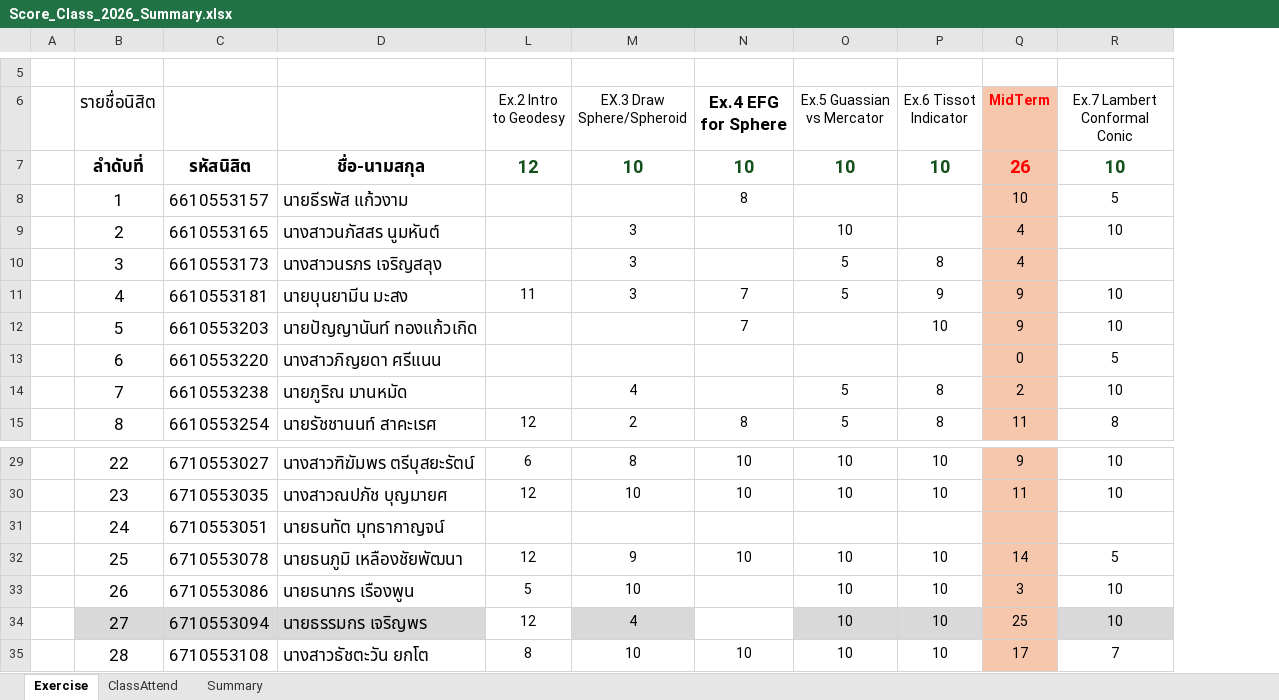
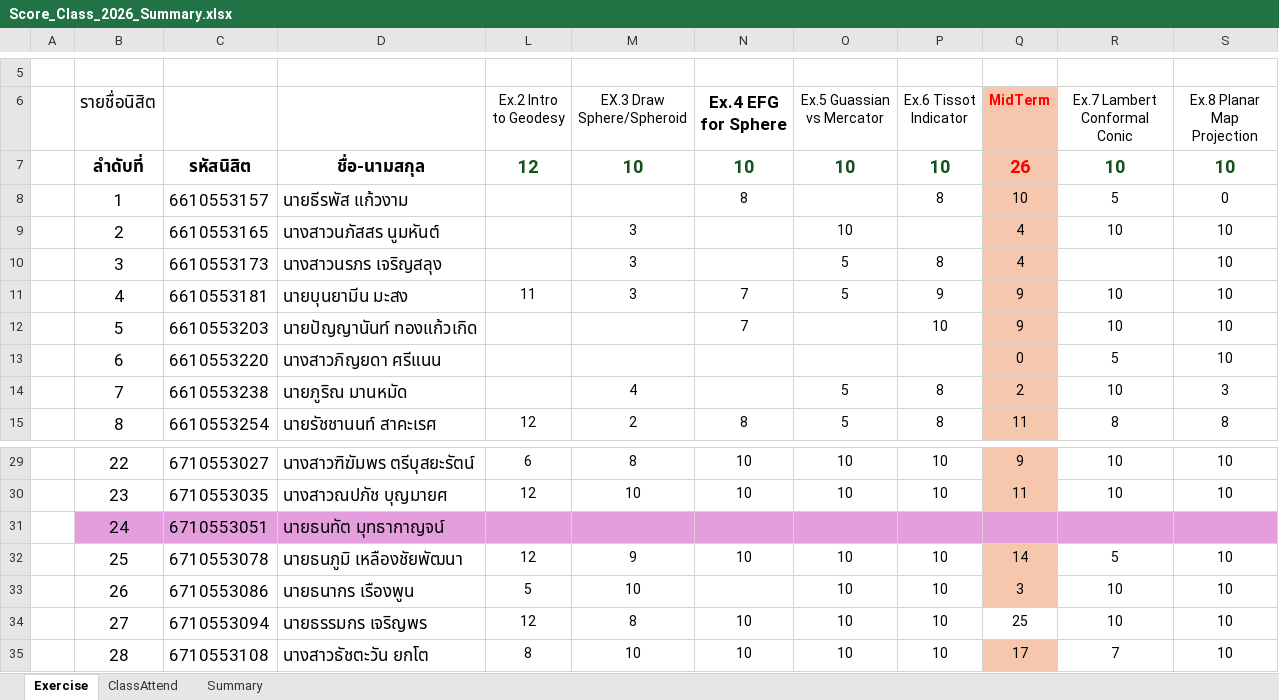
Before and after one commit to phisan-chula/2026-KU_MapProjection, an Excel workbook: Score_Class_2026_Summary.xlsx, sheet Exercise, drawn as a sheet; only a part is shown, gaps mark what is left out; values as stored, in another font and other column widths than the file's, no borders; charts and pictures not drawn; the diff names each change by its address in the sheet, - before the commit and + after, or states it on an @@ line.

```diff
--- a/Score_Class_2026_Summary.xlsx (sheet Exercise)
+++ b/Score_Class_2026_Summary.xlsx (sheet Exercise)
+column S (Ex.8 Planar Map Projection), rows 7-15: 10 | 0 | 10 | 10 | 10 | 10 | 10 | 3 | 8; rows 29-35: 10 | 10 |  | 10 | 10 | 10 | 10
-P8 (Ex.6 Tissot Indicator): (empty)
+P8 (Ex.6 Tissot Indicator): 8
-B31:D31 fill: none
+B31:D31 fill: #E59EDD
-L31:P31 fill: none
+L31:P31 fill: #E59EDD
-Q31 fill: #F6C6AD
+Q31 fill: #E59EDD
-R31 fill: none
+R31 fill: #E59EDD
-B34:D34 fill: #D9D9D9
+B34:D34 fill: none
-M34 (EX.3 Draw Sphere/Spheroid): 4
+M34 (EX.3 Draw Sphere/Spheroid): 8
-M34 fill: #D9D9D9
+M34 fill: none
-N34 (Ex.4 EFG for Sphere): (empty)
+N34 (Ex.4 EFG for Sphere): 10
-O34:P34 fill: #D9D9D9
+O34:P34 fill: none
-Q34 fill: #F6C6AD
+Q34 fill: none
-R34 fill: #D9D9D9
+R34 fill: none
```
Also changed, not shown: sheet Summary, sheet ClassAttend, charts or pictures, Score_Class_2026.xlsx, 2 other files.
